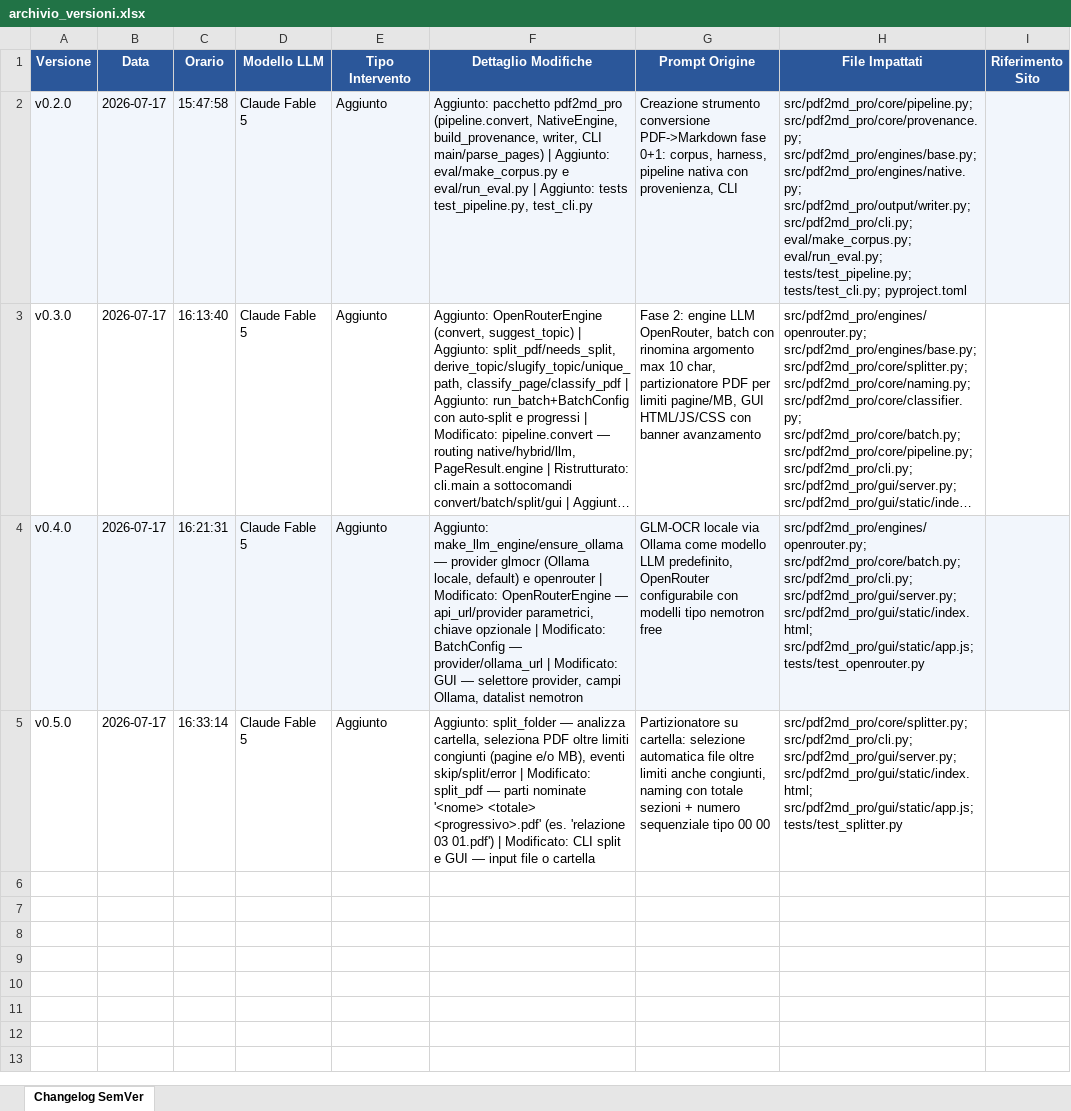
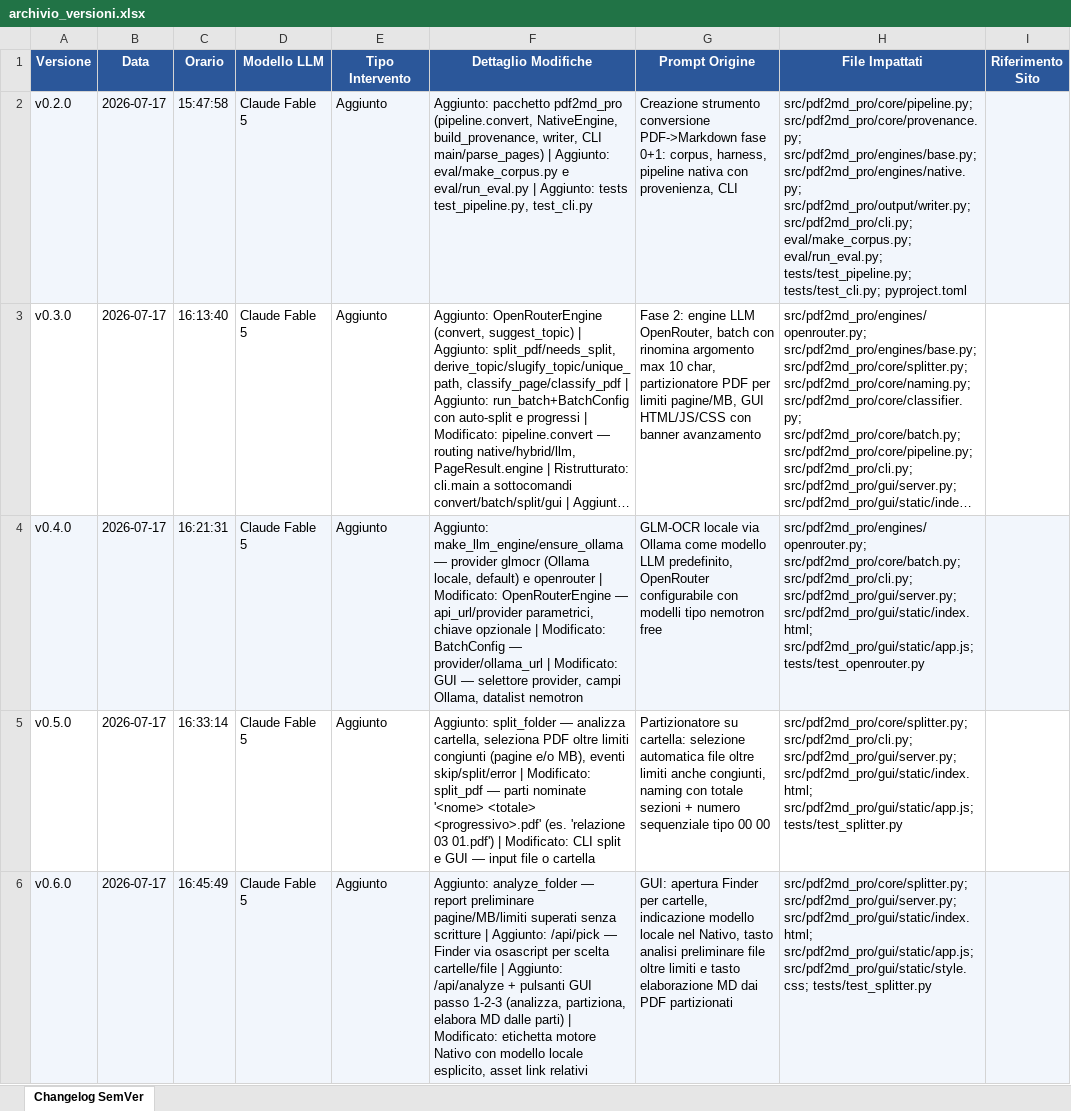
Before and after one commit to ConsulenzaContributi/pdf2md-pro, an Excel workbook: archivio_versioni.xlsx, sheet Changelog SemVer, drawn as a sheet; long unchanged cells end in …; values as stored, in another font and other column widths than the file's, no borders; the diff names each change by its address in the sheet, - before the commit and + after, or states it on an @@ line.

Commit message:
chore: log versioni aggiornato

```diff
--- a/archivio_versioni.xlsx (sheet Changelog SemVer)
+++ b/archivio_versioni.xlsx (sheet Changelog SemVer)
+row 6: v0.6.0 | 2026-07-17 | 16:45:49 | Claude Fable 5 | Aggiunto | Aggiunto: analyze_folder — report preliminare pagine/MB/limiti superati senza scritture | Aggiunto: /api/pick — Finder via osascript per scelta cartelle/file | Aggiunto: /api/analyze + pulsanti GUI passo 1-2-3 (analizza, partiziona, elabora MD dalle parti) | Modificato: etichetta motore Nativo con modello locale esplicito, asset link relativi | GUI: apertura Finder per cartelle, indicazione modello locale nel Nativo, tasto analisi preliminare file oltre limiti e tasto elaborazione MD dai PDF partizionati | src/pdf2md_pro/core/splitter.py; src/pdf2md_pro/gui/server.py; src/pdf2md_pro/gui/static/index.html; src/pdf2md_pro/gui/static/app.js; src/pdf2md_pro/gui/static/style.css; tests/test_splitter.py
```
Also changed, not shown: 1 other file.
